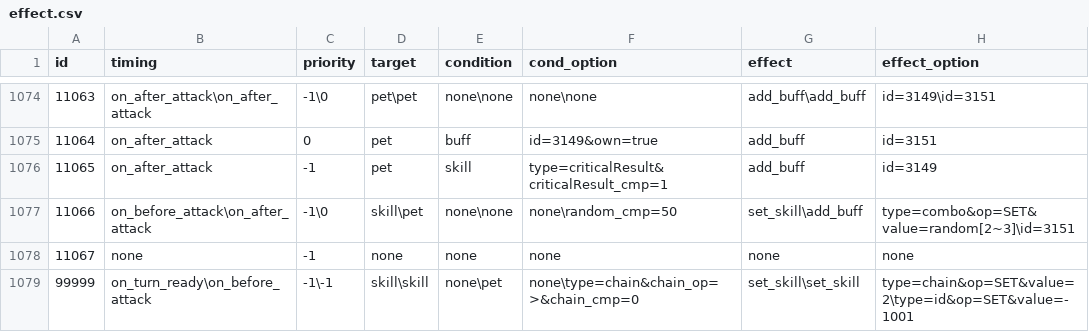
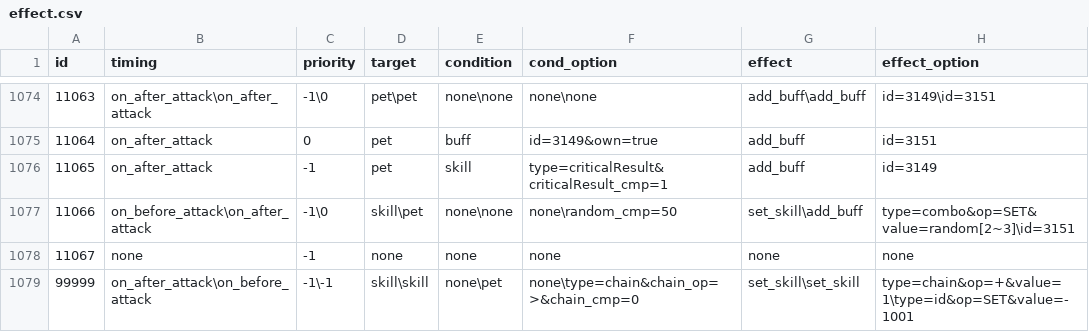
Before and after one commit to Brady29655751/Seer2-Restart-Lite, a CSV file: Assets/Resources/Data/Skills/effect.csv, drawn as a sheet; only a part is shown, gaps mark what is left out.

```diff
--- a/Assets/Resources/Data/Skills/effect.csv
+++ b/Assets/Resources/Data/Skills/effect.csv
@@ -1078,2 +1078,2 @@ id,timing,priority,target,condition,cond_option,effect,effect_option
 11067,none,-1,none,none,none,none,none
-99999,on_turn_ready\on_before_attack,-1\-1,skill\skill,none\pet,none\type=chain&chain_op=>&chain_cmp=0,set_skill\set_skill,type=chain&op=SET&value=2\type=id&op=SET&value=-1001
+99999,on_after_attack\on_before_attack,-1\-1,skill\skill,none\pet,none\type=chain&chain_op=>&chain_cmp=0,set_skill\set_skill,type=chain&op=+&value=1\type=id&op=SET&value=-1001
```
Also changed, not shown: Assets/Resources/Data/Activities/info.csv, 51 other files.
